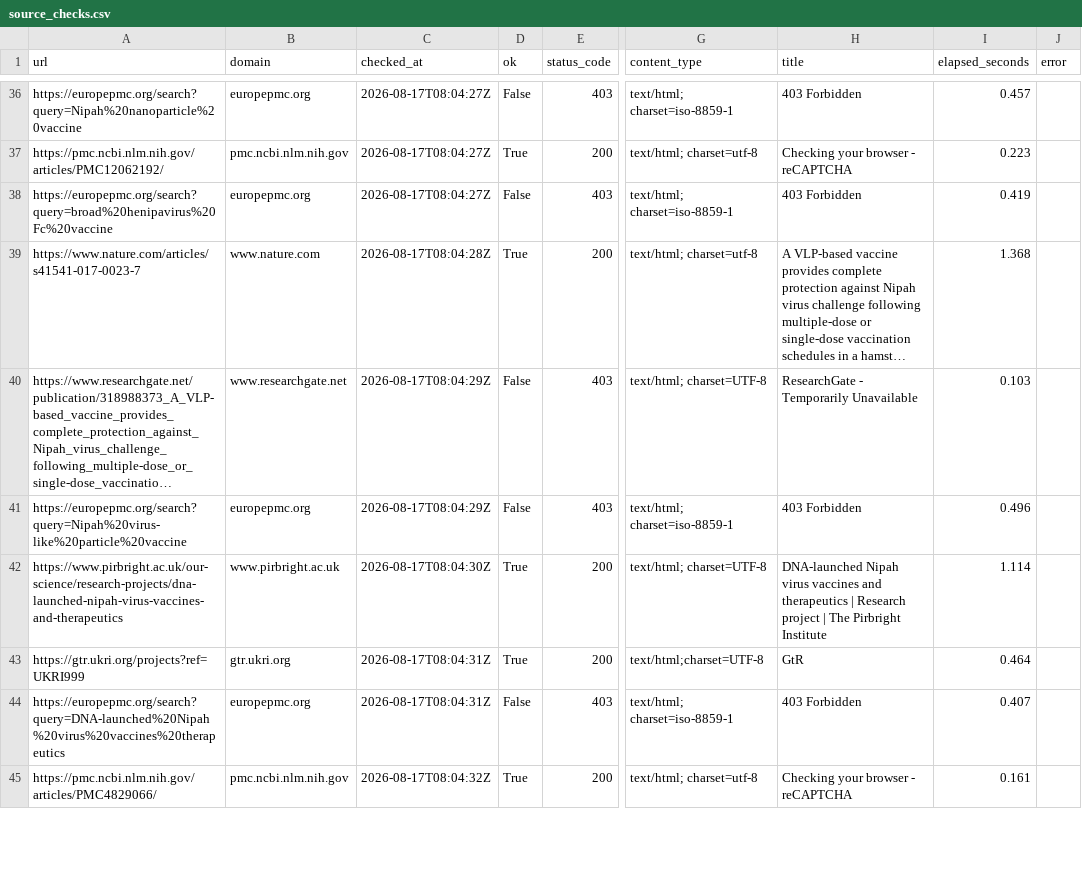
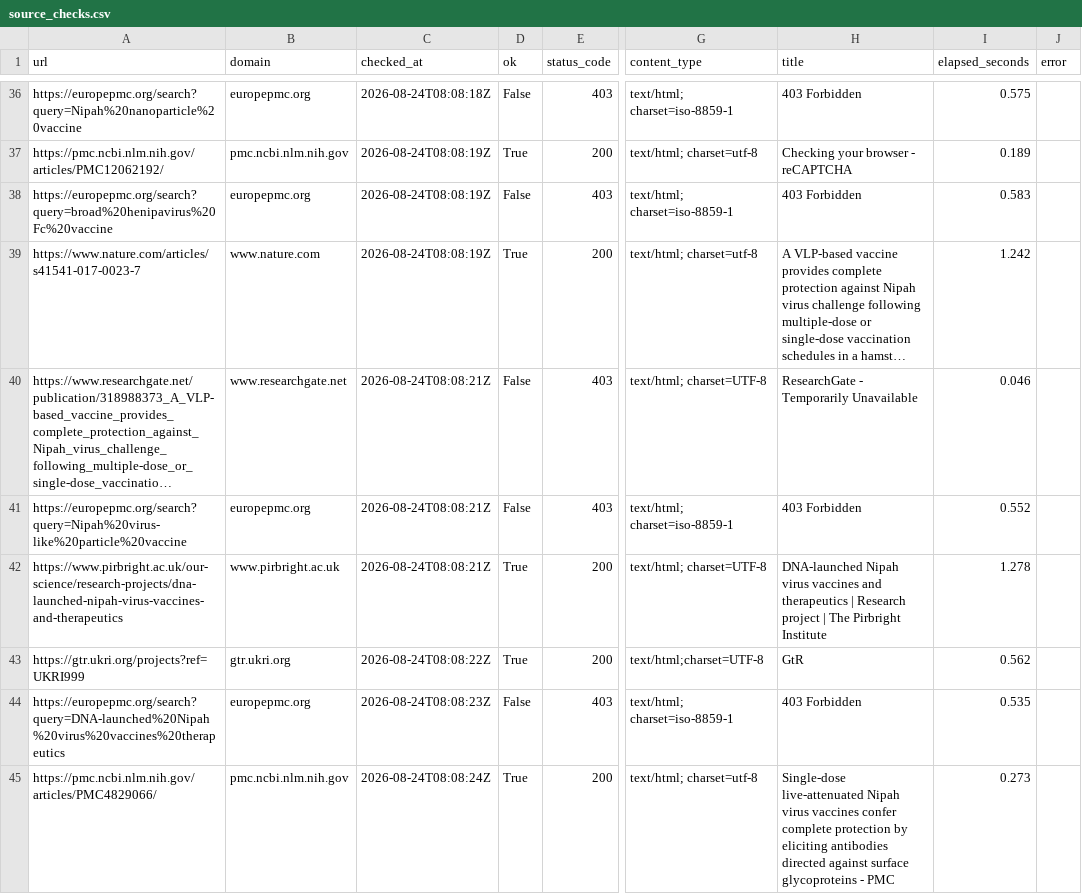
Before and after one commit to AKillikelly/henipavirus-vaccine-development-dashboard, a CSV file: docs/data/source_checks.csv, drawn as a sheet; only a part is shown, gaps mark what is left out; long unchanged cells end in …; the diff covers the shown part only; the diff names each change by its address in the sheet, - before the commit and + after, or states it on an @@ line.

```diff
--- a/docs/data/source_checks.csv
+++ b/docs/data/source_checks.csv
-C36 (checked_at): 2026-08-17T08:04:27Z
+C36 (checked_at): 2026-08-24T08:08:18Z
-I36 (elapsed_seconds): 0.457
+I36 (elapsed_seconds): 0.575
-C37:C38 (checked_at): 2026-08-17T08:04:27Z
+C37:C38 (checked_at): 2026-08-24T08:08:19Z
-I37 (elapsed_seconds): 0.223
+I37 (elapsed_seconds): 0.189
-I38 (elapsed_seconds): 0.419
+I38 (elapsed_seconds): 0.583
-C39 (checked_at): 2026-08-17T08:04:28Z
+C39 (checked_at): 2026-08-24T08:08:19Z
-I39 (elapsed_seconds): 1.368
+I39 (elapsed_seconds): 1.242
-C40:C41 (checked_at): 2026-08-17T08:04:29Z
+C40:C41 (checked_at): 2026-08-24T08:08:21Z
-I40 (elapsed_seconds): 0.103
+I40 (elapsed_seconds): 0.046
-I41 (elapsed_seconds): 0.496
+I41 (elapsed_seconds): 0.552
-C42 (checked_at): 2026-08-17T08:04:30Z
+C42 (checked_at): 2026-08-24T08:08:21Z
-I42 (elapsed_seconds): 1.114
+I42 (elapsed_seconds): 1.278
-C43 (checked_at): 2026-08-17T08:04:31Z
+C43 (checked_at): 2026-08-24T08:08:22Z
-I43 (elapsed_seconds): 0.464
+I43 (elapsed_seconds): 0.562
-C44 (checked_at): 2026-08-17T08:04:31Z
+C44 (checked_at): 2026-08-24T08:08:23Z
-I44 (elapsed_seconds): 0.407
+I44 (elapsed_seconds): 0.535
-C45 (checked_at): 2026-08-17T08:04:32Z
+C45 (checked_at): 2026-08-24T08:08:24Z
-H45 (title): Checking your browser - reCAPTCHA
+H45 (title): Single-dose live-attenuated Nipah virus vaccines confer complete protection by eliciting antibodies directed against surface glycoproteins - PMC
-I45 (elapsed_seconds): 0.161
+I45 (elapsed_seconds): 0.273
```
Also changed, not shown: 149 edited cells elsewhere in this file, docs/data/henipavirus_development_pipeline_data.csv, 5 other files.
